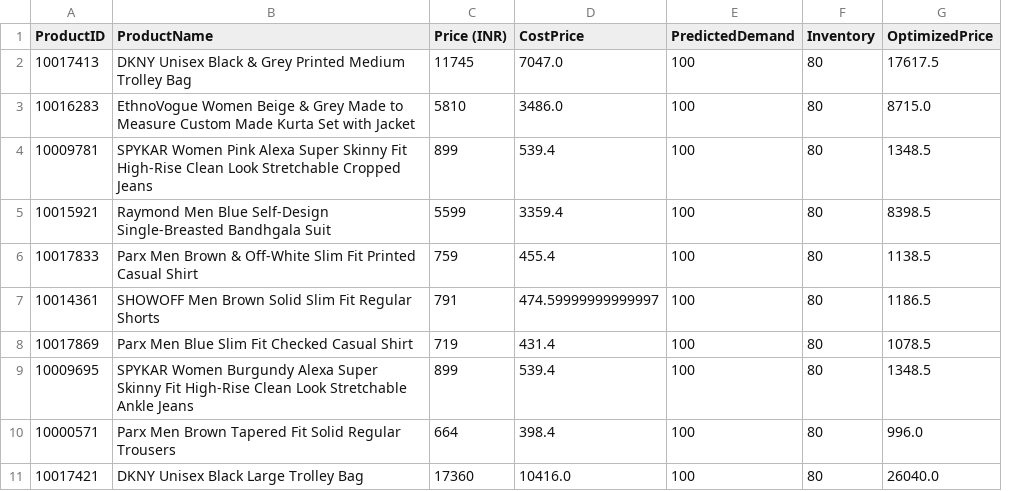
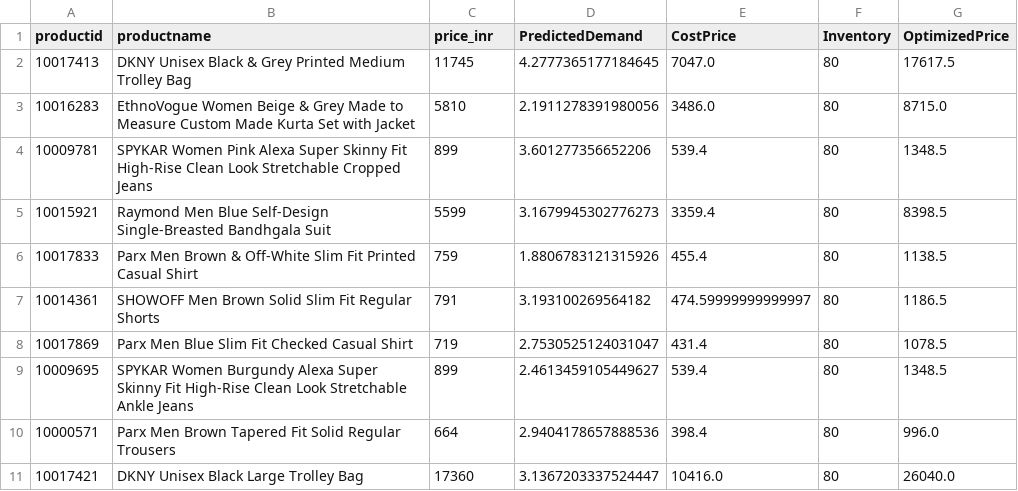
Before and after one commit to Misheel31/Predictive-and-prescriptive-analytics-, a CSV file: optimized_prices.csv, drawn as a sheet; removed rows and columns are numbered as before the commit, all else as after; the diff names each change by its address in the sheet, - before the commit and + after, or states it on an @@ line.

```diff
--- a/optimized_prices.csv
+++ b/optimized_prices.csv
+column D (PredictedDemand), rows 2-11: 4.2777365177184645 | 2.1911278391980056 | 3.601277356652206 | 3.1679945302776273 | 1.8806783121315926 | 3.193100269564182 | 2.7530525124031047 | 2.4613459105449627 | 2.9404178657888536 | 3.1367203337524447
-column E (PredictedDemand), rows 2-11: all 100
-A1: ProductID
+A1: productid
-B1: ProductName
+B1: productname
-C1: Price (INR)
+C1: price_inr
```
Also changed, not shown: 1 other file.
